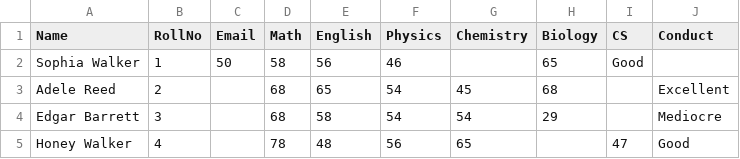
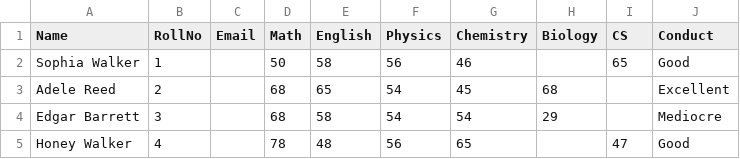
Before and after one commit to retronav/automated-marksheet-generator, a CSV file: config/data.csv, drawn as a sheet.

Commit message:
fix(example data): add missing comma

```diff
--- a/config/data.csv
+++ b/config/data.csv
@@ -1,3 +1,3 @@
 Name,RollNo,Email,Math,English,Physics,Chemistry,Biology,CS,Conduct
-Sophia Walker,1,50,58,56,46,,65,Good
+Sophia Walker,1,,50,58,56,46,,65,Good
 Adele Reed,2,,68,65,54,45,68,,Excellent
```
